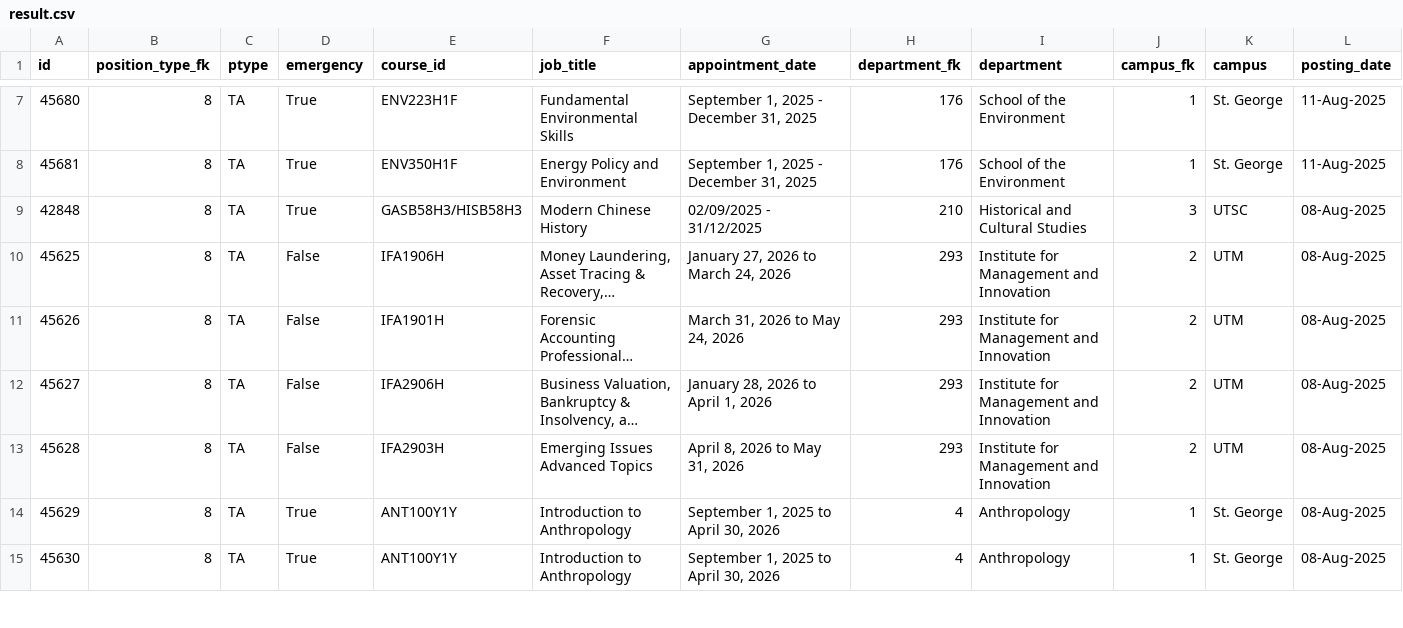
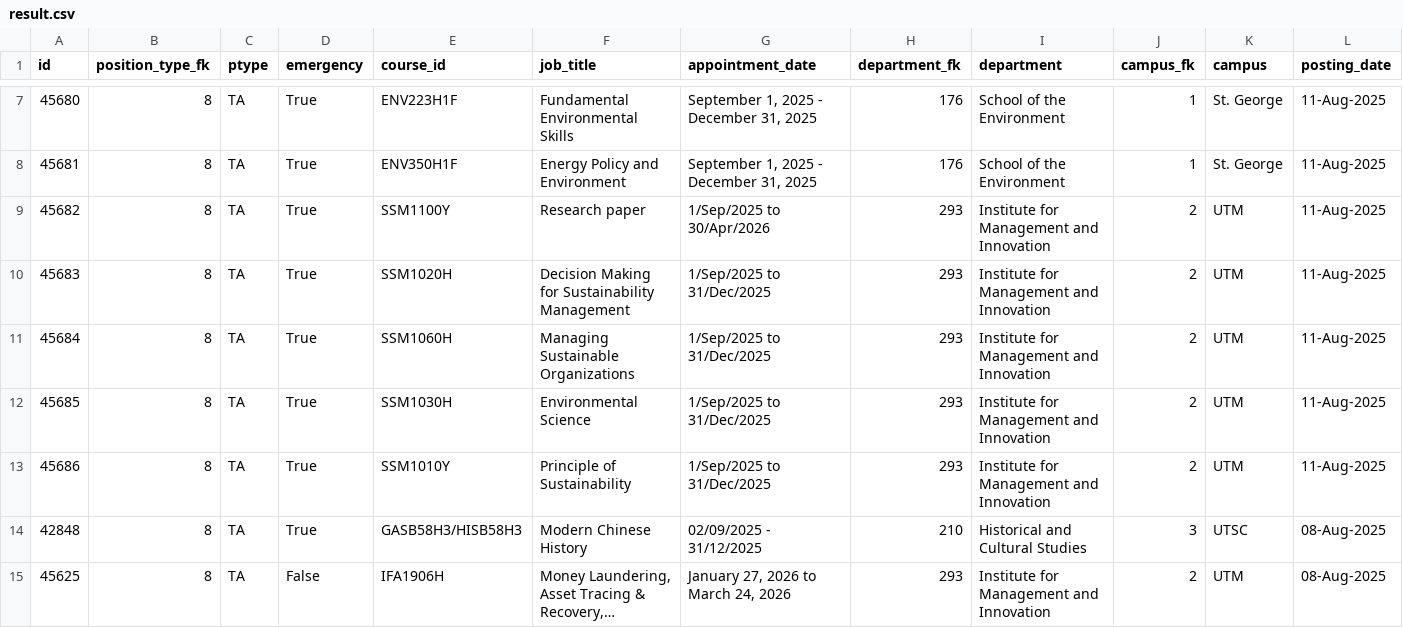
Before and after one commit to Nathan903/unit1.hrandequity.utoronto.ca, a CSV file: result.csv, drawn as a sheet; only a part is shown, gaps mark what is left out; the shorter side is filled out with more unchanged rows; long unchanged cells end in …; rows hold the shown columns only; the diff names each change by its address in the sheet, - before the commit and + after, or states it on an @@ line.

```diff
--- a/result.csv
+++ b/result.csv
+row 9: 45682 | 8 | TA | True | SSM1100Y | Research paper | 1/Sep/2025 to 30/Apr/2026 | 293 | Institute for Management and Innovation | 2 | UTM | 11-Aug-2025
+row 10: 45683 | 8 | TA | True | SSM1020H | Decision Making for Sustainability Management | 1/Sep/2025 to 31/Dec/2025 | 293 | Institute for Management and Innovation | 2 | UTM | 11-Aug-2025
+row 11: 45684 | 8 | TA | True | SSM1060H | Managing Sustainable Organizations | 1/Sep/2025 to 31/Dec/2025 | 293 | Institute for Management and Innovation | 2 | UTM | 11-Aug-2025
+row 12: 45685 | 8 | TA | True | SSM1030H | Environmental Science | 1/Sep/2025 to 31/Dec/2025 | 293 | Institute for Management and Innovation | 2 | UTM | 11-Aug-2025
+row 13: 45686 | 8 | TA | True | SSM1010Y | Principle of Sustainability | 1/Sep/2025 to 31/Dec/2025 | 293 | Institute for Management and Innovation | 2 | UTM | 11-Aug-2025
```
Also changed, not shown: 1 other file.
